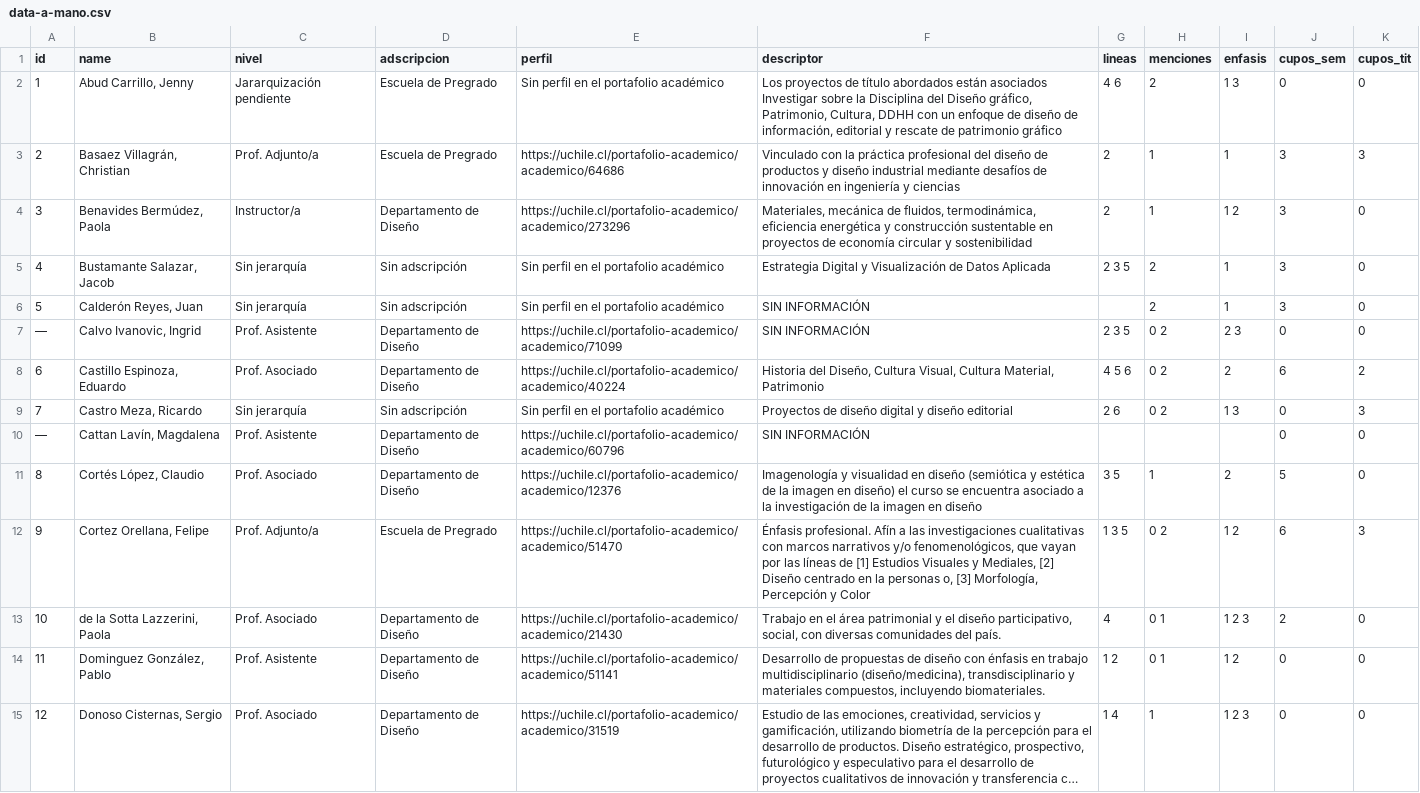
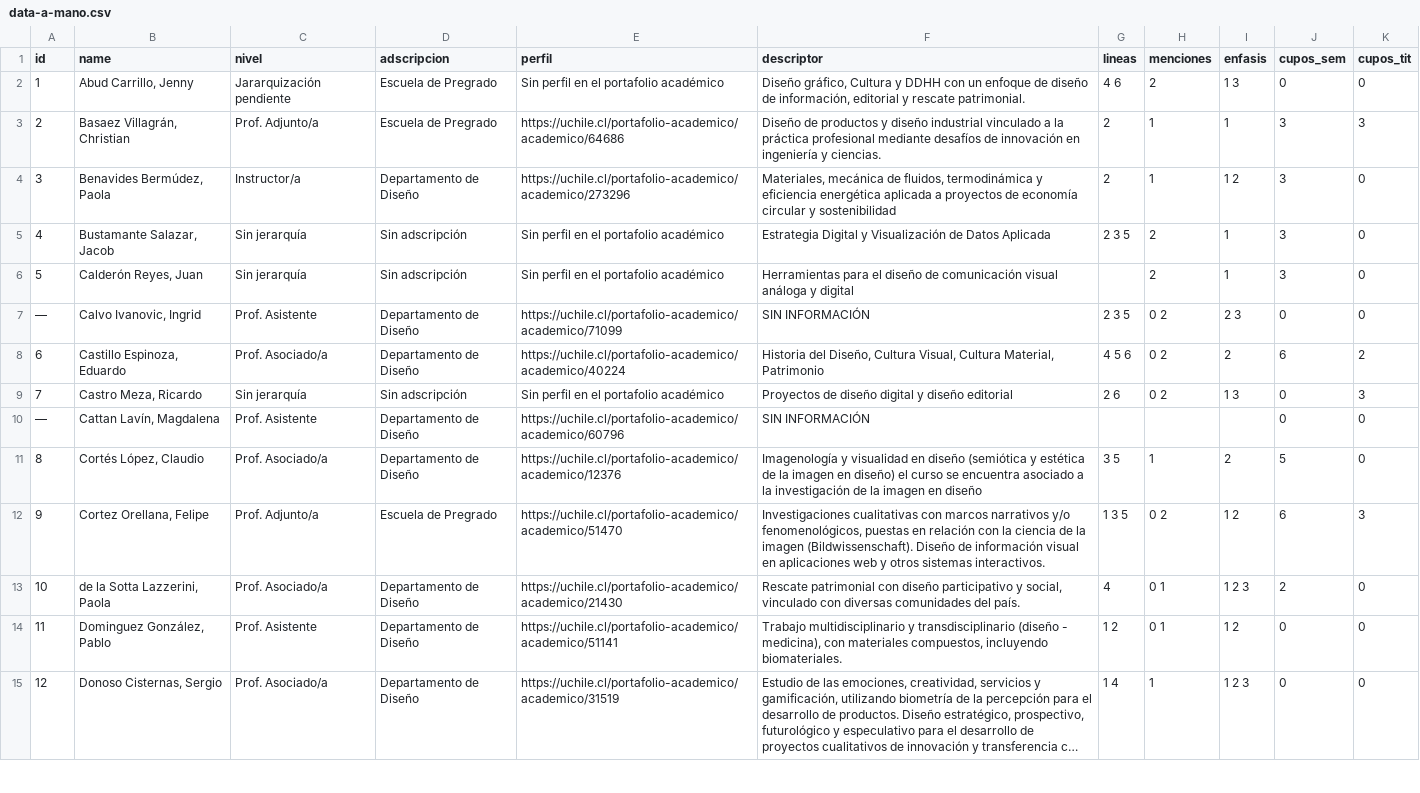
Before and after one commit to FAU-UChile/guiaturas, a CSV file: data/data-a-mano.csv, drawn as a sheet; only a part is shown; long unchanged cells end in …; the diff covers the shown part only; the diff names each change by its address in the sheet, - before the commit and + after, or states it on an @@ line.

Commit message:
Add files via upload

```diff
--- a/data/data-a-mano.csv
+++ b/data/data-a-mano.csv
-F2 (descriptor): Los proyectos de título abordados están asociados Investigar sobre la Disciplina del Diseño gráfico, Patrimonio, Cultura, DDHH con un enfoque de diseño de información, editorial y rescate de patrimonio gráfico
+F2 (descriptor): Diseño gráfico, Cultura y DDHH con un enfoque de diseño de información, editorial y rescate patrimonial.
-F3 (descriptor): Vinculado con la práctica profesional del diseño de productos y diseño industrial mediante desafíos de innovación en ingeniería y ciencias
+F3 (descriptor): Diseño de productos y diseño industrial vinculado a la práctica profesional mediante desafíos de innovación en ingeniería y ciencias.
-F4 (descriptor): …de fluidos, termodinámica, eficiencia energética y construcción sustentable en proyectos de…
+F4 (descriptor): …de fluidos, termodinámica y eficiencia energética aplicada a proyectos de…
-F6 (descriptor): SIN INFORMACIÓN
+F6 (descriptor): Herramientas para el diseño de comunicación visual análoga y digital
-C8 (nivel): Prof. Asociado
+C8 (nivel): Prof. Asociado/a
-C11 (nivel): Prof. Asociado
+C11 (nivel): Prof. Asociado/a
-F12 (descriptor): Énfasis profesional. Afín a las investigaciones cualitativas con marcos narrativos y/o fenomenológicos, que vayan por las líneas de [1] Estudios Visuales y Mediales, [2] Diseño centrado en la personas o, [3] Morfología, Percepción y Color
+F12 (descriptor): Investigaciones cualitativas con marcos narrativos y/o fenomenológicos, puestas en relación con la ciencia de la imagen (Bildwissenschaft). Diseño de información visual en aplicaciones web y otros sistemas interactivos.
-C13 (nivel): Prof. Asociado
+C13 (nivel): Prof. Asociado/a
-F13 (descriptor): Trabajo en el área patrimonial y el diseño participativo, social, con diversas…
+F13 (descriptor): Rescate patrimonial con diseño participativo y social, vinculado con diversas…
-F14 (descriptor): Desarrollo de propuestas de diseño con énfasis en trabajo multidisciplinario (diseño/medicina), transdisciplinario y materiales compuestos,…
+F14 (descriptor): Trabajo multidisciplinario y transdisciplinario (diseño - medicina), con materiales compuestos,…
-C15 (nivel): Prof. Asociado
+C15 (nivel): Prof. Asociado/a
```
Also changed, not shown: 45 edited cells elsewhere in this file.
